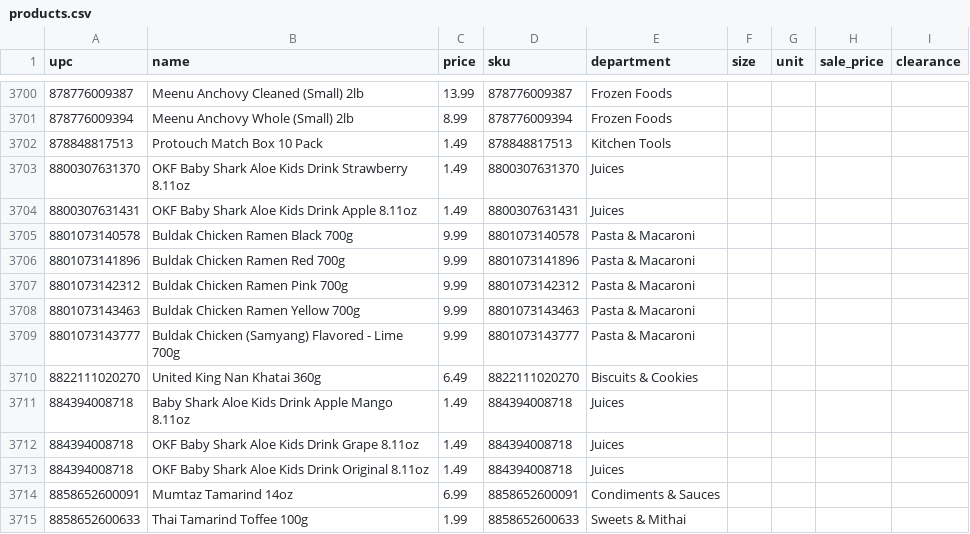
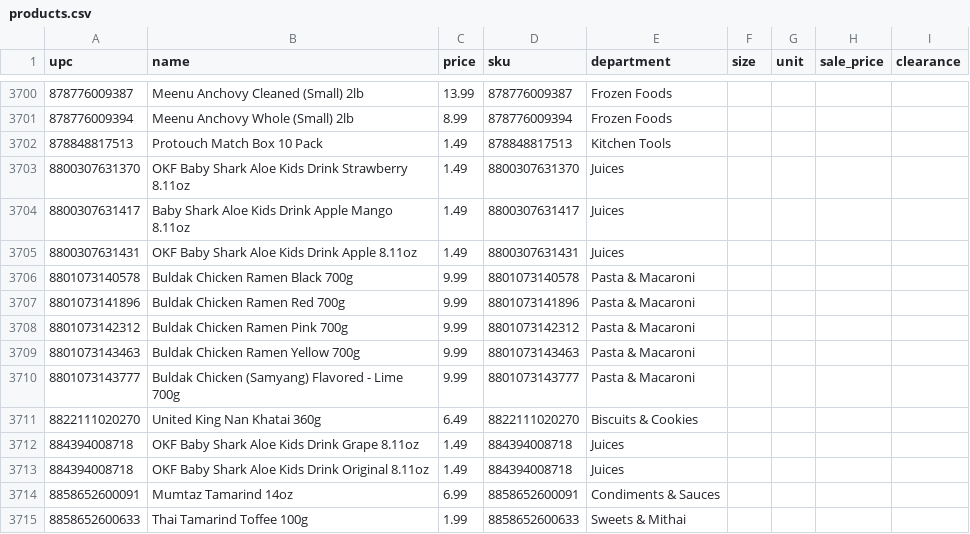
Before and after one commit to spicetownbackend/spicetown-labels, a CSV file: data/products.csv, drawn as a sheet; only a part is shown, gaps mark what is left out; removed rows and columns are numbered as before the commit, all else as after; the diff names each change by its address in the sheet, - before the commit and + after, or states it on an @@ line.

```diff
--- a/data/products.csv
+++ b/data/products.csv
+row 3704: 8800307631417 | Baby Shark Aloe Kids Drink Apple Mango 8.11oz | 1.49 | 8800307631417 | Juices
-row 3711: 884394008718 | Baby Shark Aloe Kids Drink Apple Mango 8.11oz | 1.49 | 884394008718 | Juices
```
